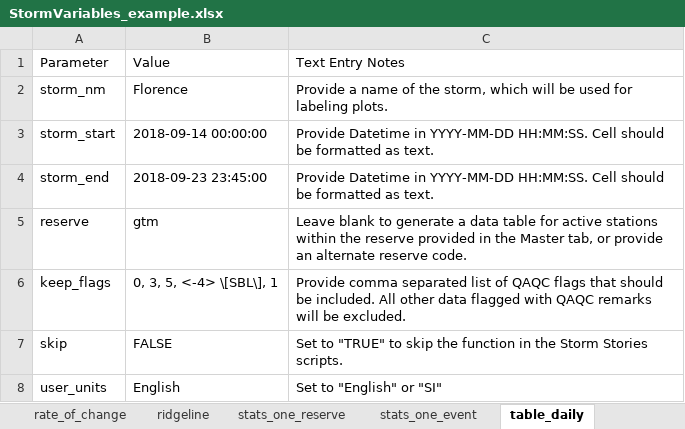
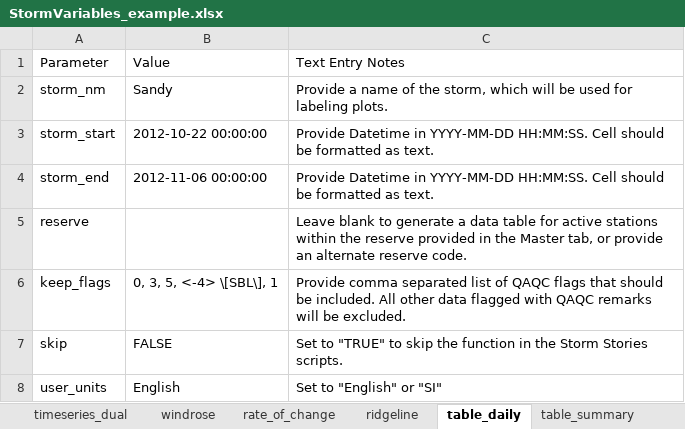
Before and after one commit to LimnoTech/SWMPr_Storm_Story_Template, an Excel workbook: data/StormVariables_example.xlsx, sheet table_daily, drawn as a sheet; values as stored, in another font and other column widths than the file's, no borders; the diff names each change by its address in the sheet, - before the commit and + after, or states it on an @@ line.

```diff
--- a/data/StormVariables_example.xlsx (sheet table_daily)
+++ b/data/StormVariables_example.xlsx (sheet table_daily)
-sheet tab: stats_one_reserve
-sheet tab: stats_one_event
-B2: Florence
+B2: Sandy
-B3: 2018-09-14 00:00:00
+B3: 2012-10-22 00:00:00
-B4: 2018-09-23 23:45:00
+B4: 2012-11-06 00:00:00
-B5: gtm
+B5: (empty)
```
Also changed, not shown: sheet timeseries_recovery, sheet timeseries_hourly, sheet timeseries_dual, sheet MASTER, sheet table_summary, sheet precip_barplots, 3 more sheets, other sheet tabs, data/StormVariables.xlsx, 16 other files.
